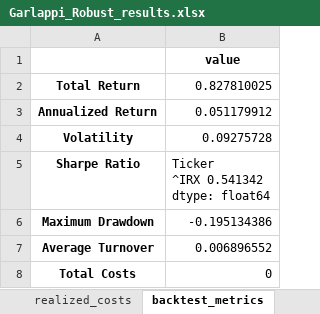
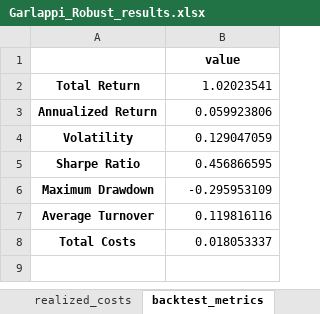
Before and after one commit to Codes-Dennis-Jung/Portfolio_Optimization, an Excel workbook: Garlappi_Robust_results.xlsx, sheet backtest_metrics, drawn as a sheet; values as stored, in another font and other column widths than the file's, no borders; ↵ is a line break in a cell; the diff names each change by its address in the sheet, - before the commit and + after, or states it on an @@ line.

```diff
--- a/Garlappi_Robust_results.xlsx (sheet backtest_metrics)
+++ b/Garlappi_Robust_results.xlsx (sheet backtest_metrics)
-B2: 0.827810025
+B2: 1.02023541
-B3: 0.051179912
+B3: 0.059923806
-B4: 0.09275728
+B4: 0.129047059
-B5: Ticker ↵ ^IRX 0.541342 ↵ dtype: float64
+B5: 0.456866595
-B6: -0.195134386
+B6: -0.295953109
-B7: 0.006896552
+B7: 0.119816116
-B8: 0
+B8: 0.018053337
```
Also changed, not shown: sheet weights, sheet metrics_history, sheet returns, sheet realized_costs, other sheet tabs, Maximum_Diversification_results.xlsx, Mean_Variance_results.xlsx, 3 other files.
